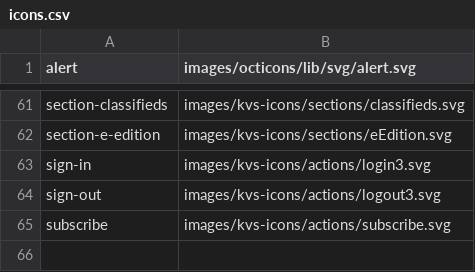
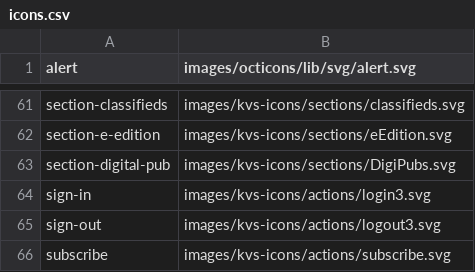
Before and after one commit to KVSun/kvsun.com, a CSV file: images/icons.csv, drawn as a sheet; only a part is shown, gaps mark what is left out.

Commit message:
Add digital publications icon

```diff
--- a/images/icons.csv
+++ b/images/icons.csv
@@ -62,2 +62,3 @@ section-classifieds,images/kvs-icons/sections/classifieds.svg
 section-e-edition,images/kvs-icons/sections/eEdition.svg
+section-digital-pub,images/kvs-icons/sections/DigiPubs.svg
 sign-in,images/kvs-icons/actions/login3.svg
```
